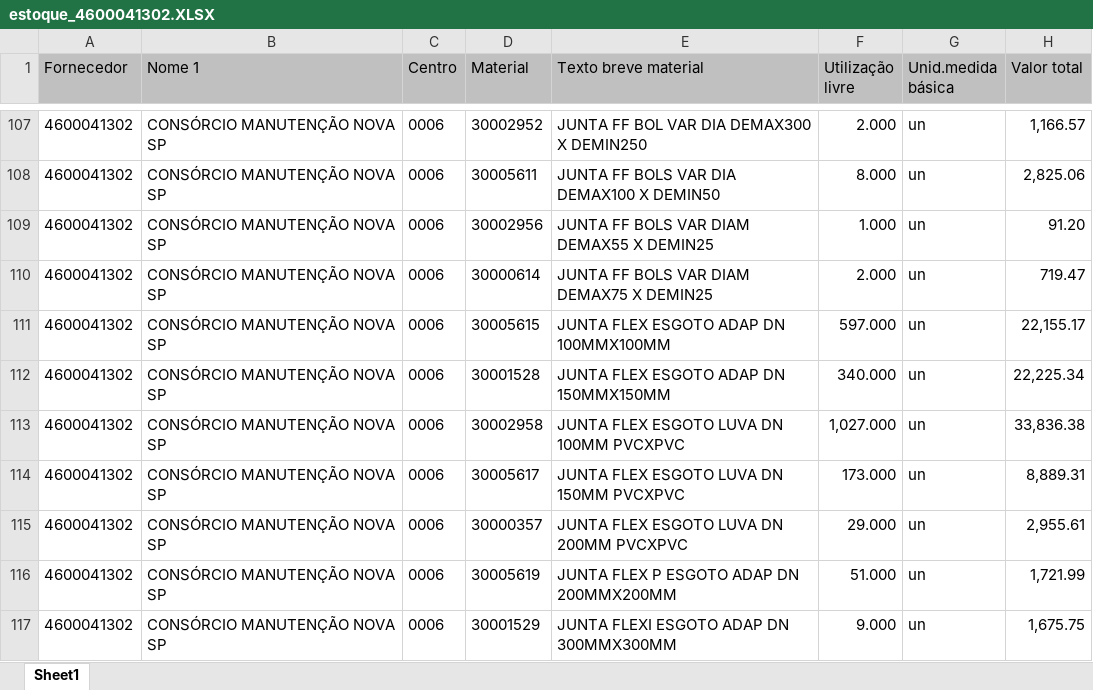
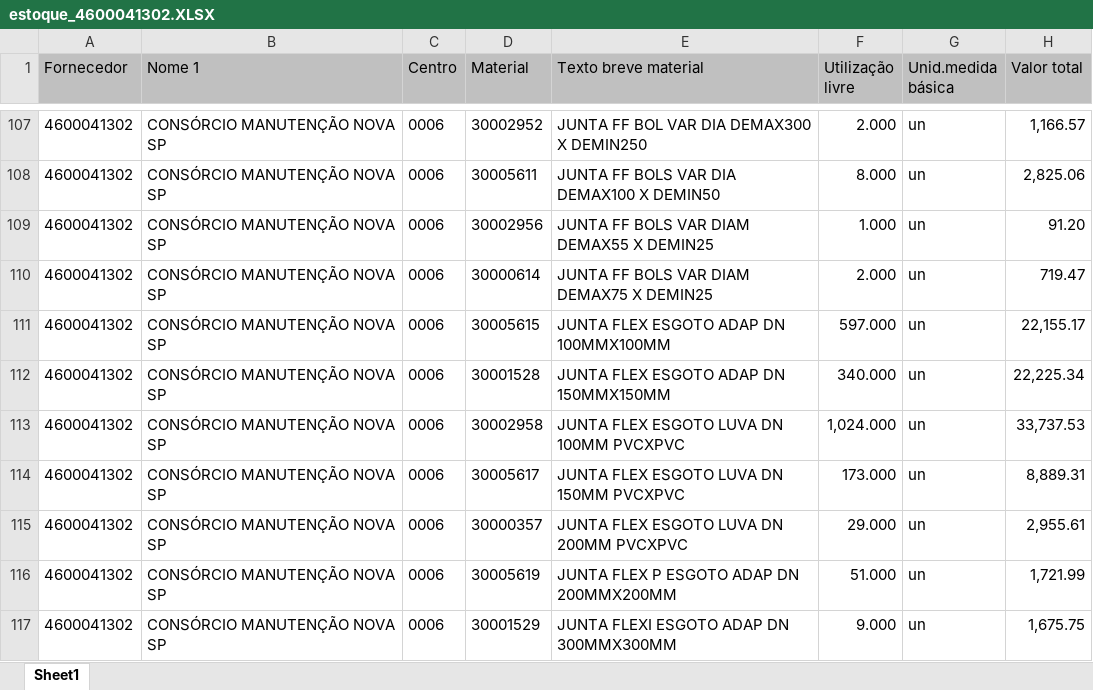
Before and after one commit to hyslan/Val, an Excel workbook: sheets/estoque_4600041302.XLSX, sheet Sheet1, drawn as a sheet; only a part is shown, gaps mark what is left out; values as stored, in another font and other column widths than the file's, no borders; the diff covers the shown part only; the diff names each change by its address in the sheet, - before the commit and + after, or states it on an @@ line.

```diff
--- a/sheets/estoque_4600041302.XLSX (sheet Sheet1)
+++ b/sheets/estoque_4600041302.XLSX (sheet Sheet1)
-F113 (Utilização livre): 1,027.000
+F113 (Utilização livre): 1,024.000
-H113 (Valor total): 33,836.38
+H113 (Valor total): 33,737.53
```
Also changed, not shown: 38 edited cells elsewhere in this sheet, sheets/estoque_4600056089.XLSX, 8 other files.
